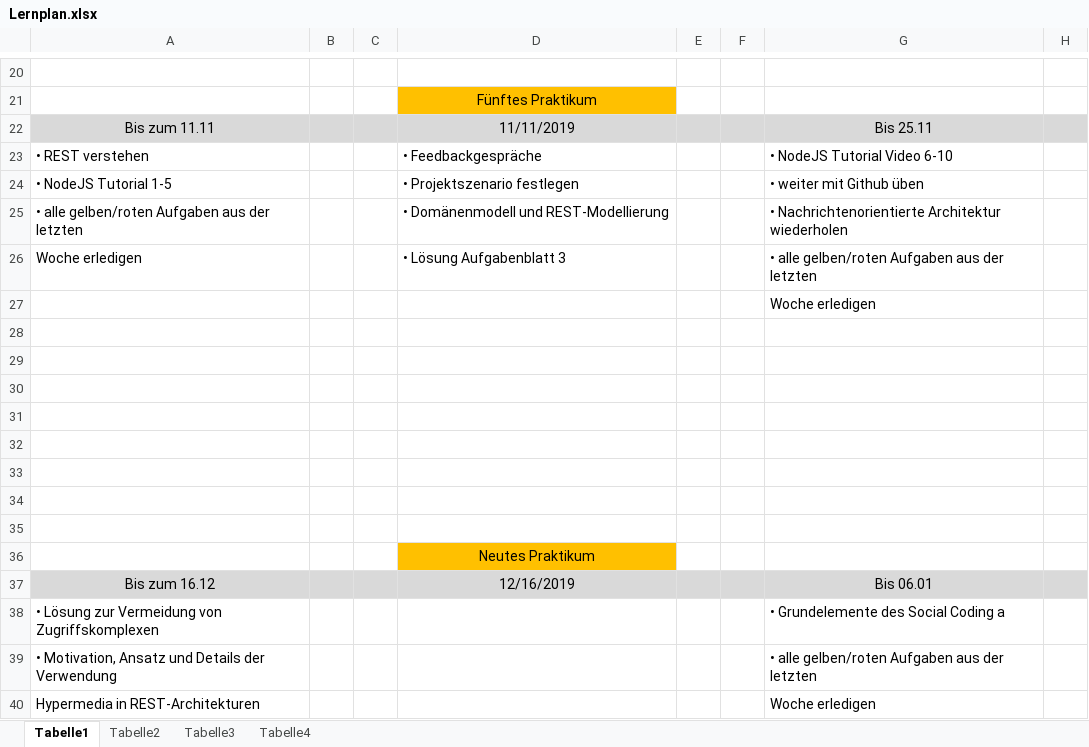
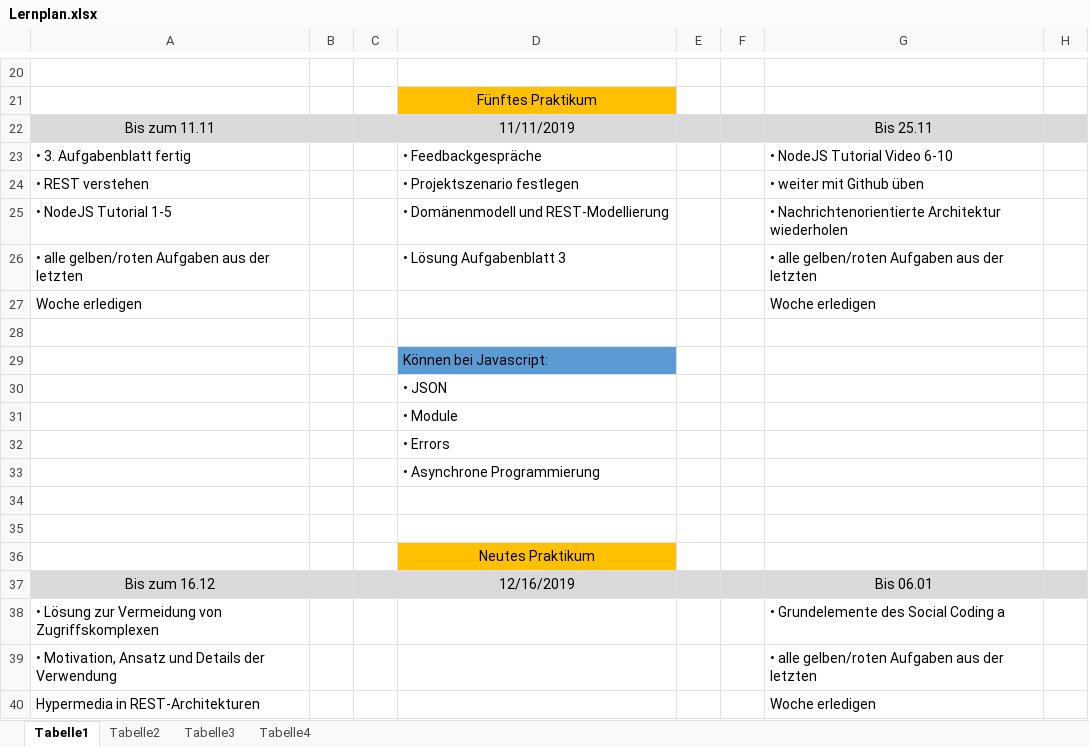
Before and after one commit to Ro-oR/Projekt, an Excel workbook: weinandy/Lernplan.xlsx, sheet Tabelle1, drawn as a sheet; only a part is shown, gaps mark what is left out; values as stored, in another font and other column widths than the file's, no borders; charts and pictures not drawn; the diff covers the shown part only; the diff names each change by its address in the sheet, - before the commit and + after, or states it on an @@ line.

Commit message:
Lernplan Maura 05.11

```diff
--- a/weinandy/Lernplan.xlsx (sheet Tabelle1)
+++ b/weinandy/Lernplan.xlsx (sheet Tabelle1)
-A23: • REST verstehen
+A23: • 3. Aufgabenblatt fertig
-A24: • NodeJS Tutorial 1-5
+A24: • REST verstehen
-A25: • alle gelben/roten Aufgaben aus der letzten
+A25: • NodeJS Tutorial 1-5
-A26: Woche erledigen
+A26: • alle gelben/roten Aufgaben aus der letzten
-A27: (empty)
+A27: Woche erledigen
-D29: (empty)
+D29: Können bei Javascript:
-D29 fill: none
+D29 fill: #5B9BD5
-D30: (empty)
+D30: • JSON
-D31: (empty)
+D31: • Module
-D32: (empty)
+D32: • Errors
-D33: (empty)
+D33: • Asynchrone Programmierung
```
Also changed, not shown: 5 added rows, 5 removed rows, 13 edited cells and cell formats elsewhere in this sheet, sheet Tabelle2, 3 other files.
